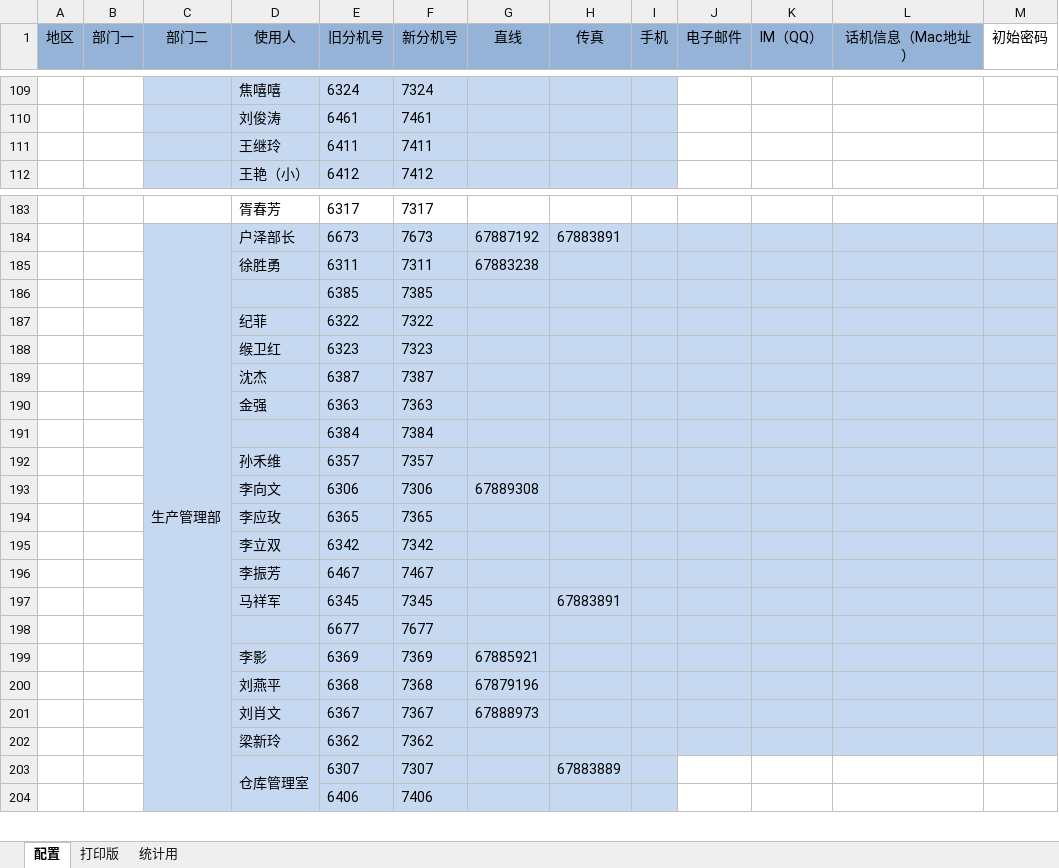
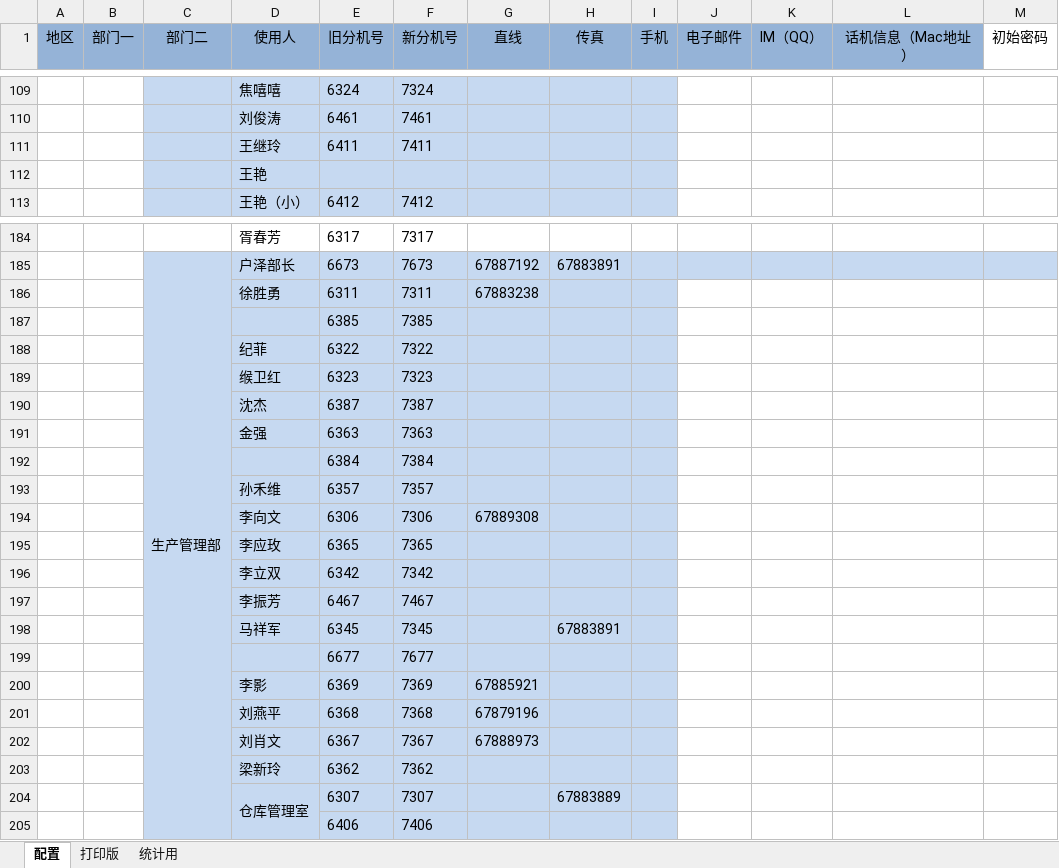
Before and after one commit to workingenius/dskj-addrbook, an Excel workbook: assets/SLC.xlsx, sheet 配置, drawn as a sheet; only a part is shown, gaps mark what is left out; values as stored, in another font and other column widths than the file's, no borders; addresses are those after the commit; the diff covers the shown part only; the diff names each change by its address in the sheet, - before the commit and + after, or states it on an @@ line.

```diff
--- a/assets/SLC.xlsx (sheet 配置)
+++ b/assets/SLC.xlsx (sheet 配置)
+row 112:  |  |  | 王艳
-J186:M203 fill: #C6D9F1
+J186:M203 fill: none
```
Also changed, not shown: cell formats elsewhere in this sheet, 3 other files.
